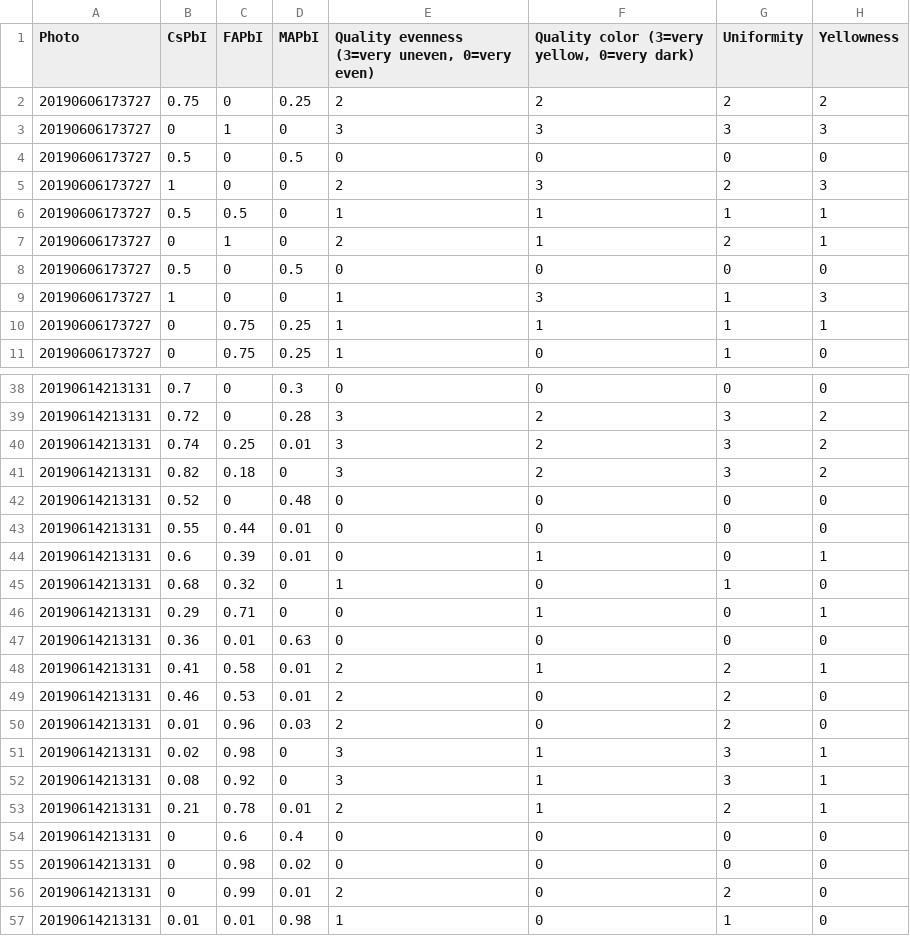
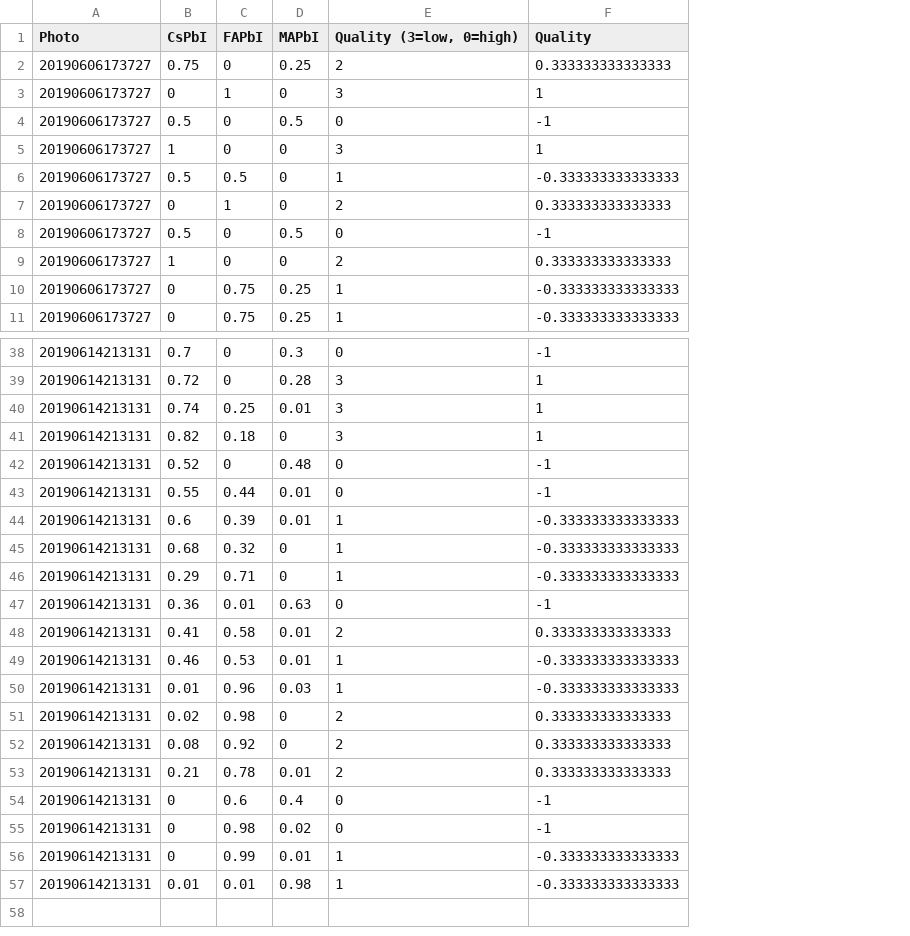
Before and after one commit to TadaSanar/HPER, a CSV file: visualquality/visualquality_round_0-1.csv, drawn as a sheet; only a part is shown, gaps mark what is left out; removed rows and columns are numbered as before the commit, all else as after; the diff covers the shown part only; the diff names each change by its address in the sheet, - before the commit and + after, or states it on an @@ line.

```diff
--- a/visualquality/visualquality_round_0-1.csv
+++ b/visualquality/visualquality_round_0-1.csv
-column F, rows 1-11: Quality color (3=very yellow, 0=very dark) | 2 | 3 | 0 | 3 | 1 | 1 | 0 | 3 | 1 | 0; rows 38-57: 0 | 2 | 2 | 2 | 0 | 0 | 1 | 0 | 1 | 0 | 1 | 0 | 0 | 1 | 1 | 1 | 0 | 0 | 0 | 0
-column G (Uniformity), rows 2-11: 2 | 3 | 0 | 2 | 1 | 2 | 0 | 1 | 1 | 1; rows 38-57: 0 | 3 | 3 | 3 | 0 | 0 | 0 | 1 | 0 | 0 | 2 | 2 | 2 | 3 | 3 | 2 | 0 | 0 | 2 | 1
-column H (Yellowness), rows 2-11: 2 | 3 | 0 | 3 | 1 | 1 | 0 | 3 | 1 | 0; rows 38-57: 0 | 2 | 2 | 2 | 0 | 0 | 1 | 0 | 1 | 0 | 1 | 0 | 0 | 1 | 1 | 1 | 0 | 0 | 0 | 0
+column F (Quality), rows 2-11: 0.333333333333333 | 1 | -1 | 1 | -0.333333333333333 | 0.333333333333333 | -1 | 0.333333333333333 | -0.333333333333333 | -0.333333333333333; rows 38-57: -1 | 1 | 1 | 1 | -1 | -1 | -0.333333333333333 | -0.333333333333333 | -0.333333333333333 | -1 | 0.333333333333333 | -0.333333333333333 | -0.333333333333333 | 0.333333333333333 | 0.333333333333333 | 0.333333333333333 | -1 | -1 | -0.333333333333333 | -0.333333333333333
-E1: Quality evenness (3=very uneven, 0=very even)
+E1: Quality (3=low, 0=high)
-E5 (Quality (3=low, 0=high)): 2
+E5 (Quality (3=low, 0=high)): 3
-E9 (Quality (3=low, 0=high)): 1
+E9 (Quality (3=low, 0=high)): 2
-E44 (Quality (3=low, 0=high)): 0
+E44 (Quality (3=low, 0=high)): 1
-E46 (Quality (3=low, 0=high)): 0
+E46 (Quality (3=low, 0=high)): 1
-E49:E50 (Quality (3=low, 0=high)): 2
+E49:E50 (Quality (3=low, 0=high)): 1
-E51:E52 (Quality (3=low, 0=high)): 3
+E51:E52 (Quality (3=low, 0=high)): 2
-E56 (Quality (3=low, 0=high)): 2
+E56 (Quality (3=low, 0=high)): 1
```
Also changed, not shown: 7 edited cells elsewhere in this file, 6 other files.
